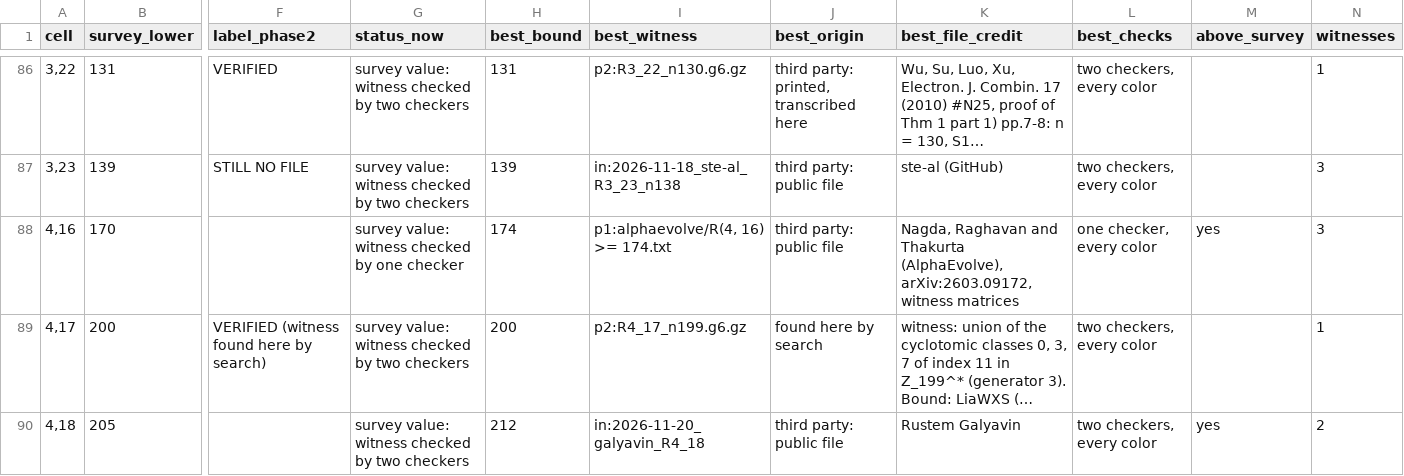
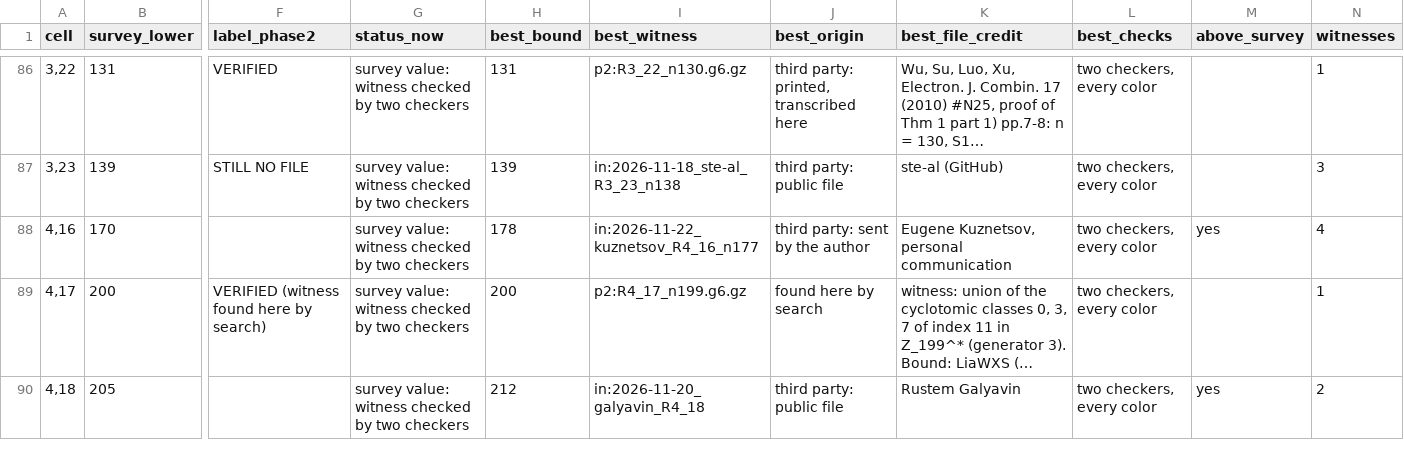
Before and after one commit to chrispbsmolen/ramsey-witnesses, a CSV file: table/cells.csv, drawn as a sheet; only a part is shown, gaps mark what is left out; long unchanged cells end in …; the diff names each change by its address in the sheet, - before the commit and + after, or states it on an @@ line.

```diff
--- a/table/cells.csv
+++ b/table/cells.csv
-G88 (status_now): survey value: witness checked by one checker
+G88 (status_now): survey value: witness checked by two checkers
-H88 (best_bound): 174
+H88 (best_bound): 178
-I88 (best_witness): p1:alphaevolve/R(4, 16) >= 174.txt
+I88 (best_witness): in:2026-11-22_kuznetsov_R4_16_n177
-J88 (best_origin): third party: public file
+J88 (best_origin): third party: sent by the author
-K88 (best_file_credit): Nagda, Raghavan and Thakurta (AlphaEvolve), arXiv:2603.09172, witness matrices
+K88 (best_file_credit): Eugene Kuznetsov, personal communication
-L88 (best_checks): one checker, every color
+L88 (best_checks): two checkers, every color
-N88 (witnesses): 3
+N88 (witnesses): 4
```
Also changed, not shown: table/intake.csv, table/register.csv, 8 other files.
